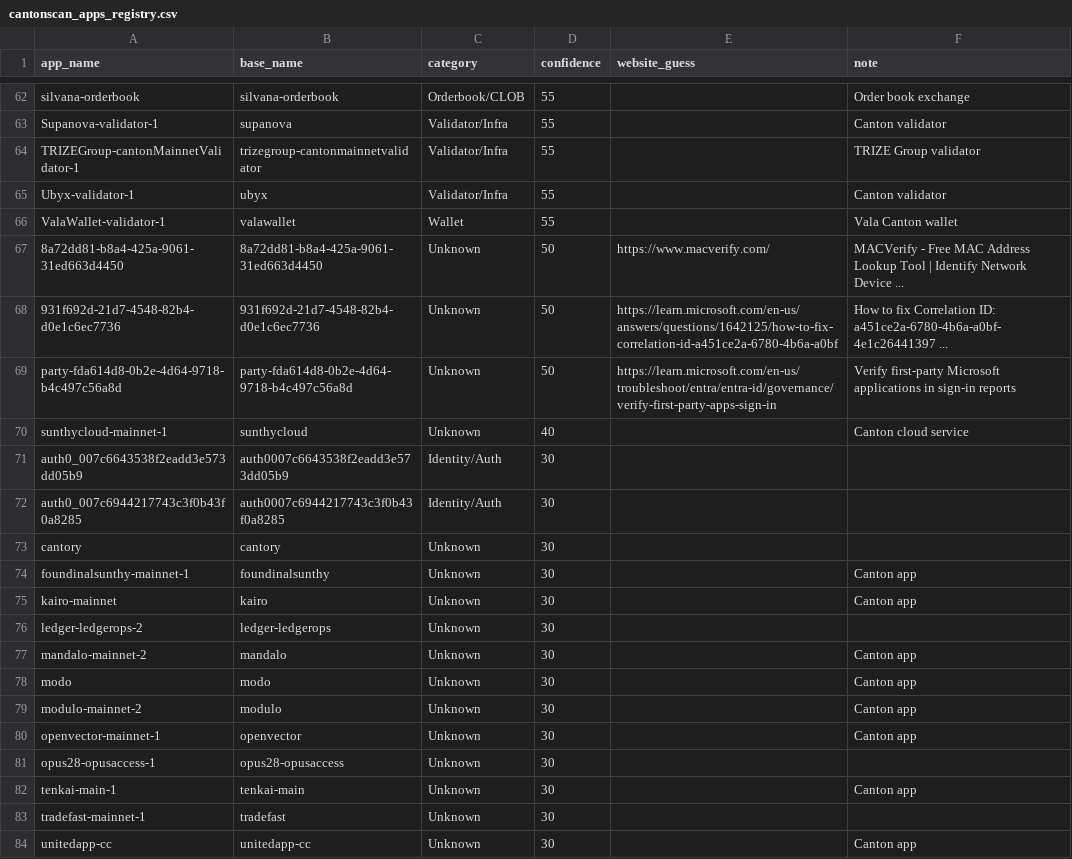
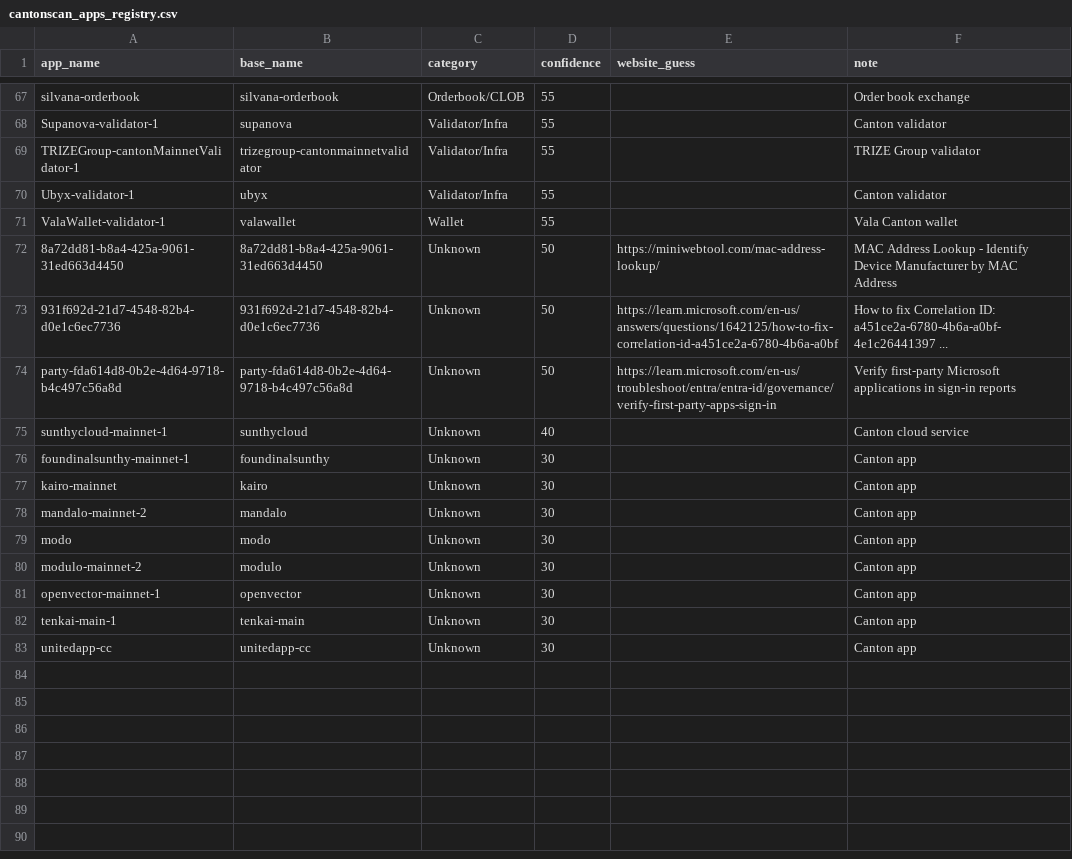
Before and after one commit to guelowrd/canton-ecosystem-dashboard, a CSV file: data/cantonscan_apps_registry.csv, drawn as a sheet; only a part is shown, gaps mark what is left out; the diff covers the shown part only.

```diff
--- a/data/cantonscan_apps_registry.csv
+++ b/data/cantonscan_apps_registry.csv
@@ -66,3 +71,3 @@ Ubyx-validator-1,ubyx,Validator/Infra,55,,Canton validator
 ValaWallet-validator-1,valawallet,Wallet,55,,Vala Canton wallet
-8a72dd81-b8a4-425a-9061-31ed663d4450,8a72dd81-b8a4-425a-9061-31ed663d4450,Unknown,50,https://www.macverify.com/,MACVerify - Free MAC Address Lookup Tool | Identify Network Device ...
+8a72dd81-b8a4-425a-9061-31ed663d4450,8a72dd81-b8a4-425a-9061-31ed663d4450,Unknown,50,https://miniwebtool.com/mac-address-lookup/,MAC Address Lookup - Identify Device Manufacturer by MAC Address
 931f692d-21d7-4548-82b4-d0e1c6ec7736,931f692d-21d7-4548-82b4-d0e1c6ec7736,Unknown,50,https://learn.microsoft.com/en-us/answers/questions/1642125/how-to-fix-correlation-id-a451ce2a-6780-4b6a-a0bf,How to fix Correlation ID: a451ce2a-6780-4b6a-a0bf-4e1c26441397 ...
@@ -70,8 +75,4 @@ party-fda614d8-0b2e-4d64-9718-b4c497c56a8d,party-fda614d8-0b2e-4d64-9718-b4c497c
 sunthycloud-mainnet-1,sunthycloud,Unknown,40,,Canton cloud service
-auth0_007c6643538f2eadd3e573dd05b9,auth0007c6643538f2eadd3e573dd05b9,Identity/Auth,30,,
-auth0_007c6944217743c3f0b43f0a8285,auth0007c6944217743c3f0b43f0a8285,Identity/Auth,30,,
-cantory,cantory,Unknown,30,,
 foundinalsunthy-mainnet-1,foundinalsunthy,Unknown,30,,Canton app
 kairo-mainnet,kairo,Unknown,30,,Canton app
-ledger-ledgerops-2,ledger-ledgerops,Unknown,30,,
 mandalo-mainnet-2,mandalo,Unknown,30,,Canton app
@@ -80,5 +81,3 @@ modulo-mainnet-2,modulo,Unknown,30,,Canton app
 openvector-mainnet-1,openvector,Unknown,30,,Canton app
-opus28-opusaccess-1,opus28-opusaccess,Unknown,30,,
 tenkai-main-1,tenkai-main,Unknown,30,,Canton app
-tradefast-mainnet-1,tradefast,Unknown,30,,
 unitedapp-cc,unitedapp-cc,Unknown,30,,Canton app
```
Also changed, not shown: 7 added rows, 2 removed rows and 5 edited cells elsewhere in this file, 4 other files.
